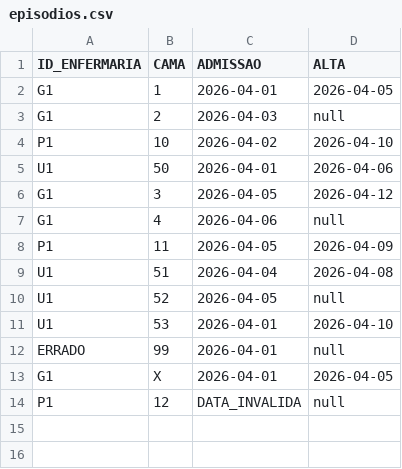
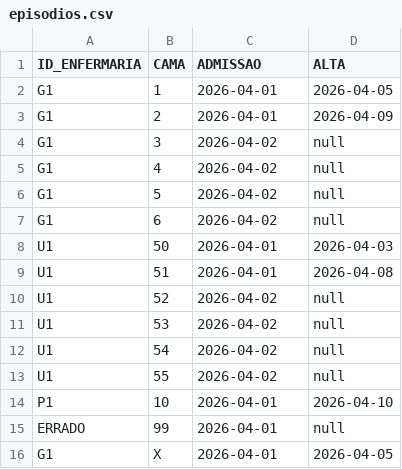
Before and after one commit to duarteoliveira26/PROG2_LSDIB_Grupo12, a CSV file: src/episodios.csv, drawn as a sheet.

Commit message:
mudanças csv episodios

```diff
--- a/src/episodios.csv
+++ b/src/episodios.csv
@@ -2,13 +2,15 @@ ID_ENFERMARIA,CAMA,ADMISSAO,ALTA
 G1,1,2026-04-01,2026-04-05
-G1,2,2026-04-03,null
-P1,10,2026-04-02,2026-04-10
-U1,50,2026-04-01,2026-04-06
-G1,3,2026-04-05,2026-04-12
-G1,4,2026-04-06,null
-P1,11,2026-04-05,2026-04-09
-U1,51,2026-04-04,2026-04-08
-U1,52,2026-04-05,null
-U1,53,2026-04-01,2026-04-10
+G1,2,2026-04-01,2026-04-09
+G1,3,2026-04-02,null
+G1,4,2026-04-02,null
+G1,5,2026-04-02,null
+G1,6,2026-04-02,null
+U1,50,2026-04-01,2026-04-03
+U1,51,2026-04-01,2026-04-08
+U1,52,2026-04-02,null
+U1,53,2026-04-02,null
+U1,54,2026-04-02,null
+U1,55,2026-04-02,null
+P1,10,2026-04-01,2026-04-10
 ERRADO,99,2026-04-01,null
 G1,X,2026-04-01,2026-04-05
-P1,12,DATA_INVALIDA,null
```
